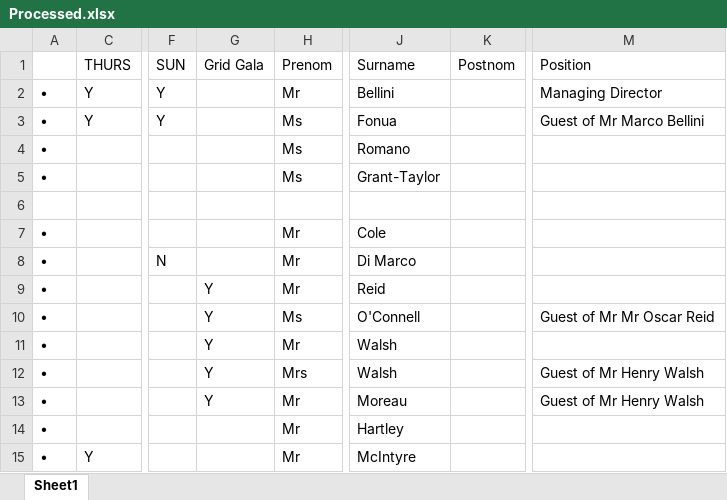
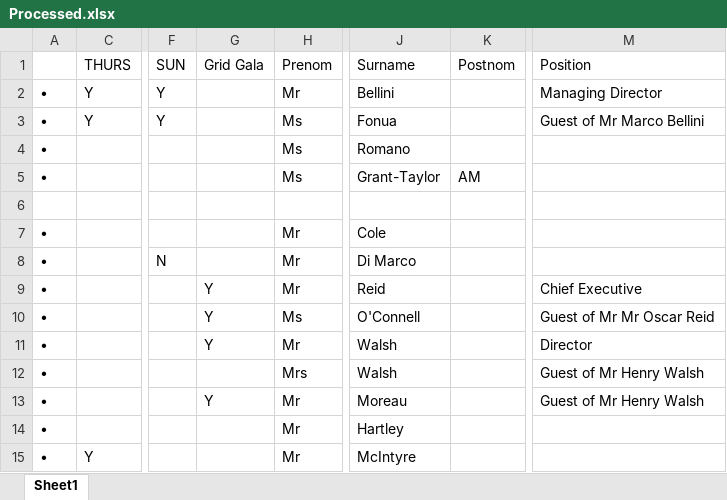
Before and after one commit to AyeshDSilva/GalaProject, an Excel workbook: samples/Processed.xlsx, sheet Sheet1, drawn as a sheet; only a part is shown, gaps mark what is left out; values as stored, in another font and other column widths than the file's, no borders; the diff names each change by its address in the sheet, - before the commit and + after, or states it on an @@ line.

```diff
--- a/samples/Processed.xlsx (sheet Sheet1)
+++ b/samples/Processed.xlsx (sheet Sheet1)
-K5: (empty)
+K5: AM
-M9: (empty)
+M9: Chief Executive
-M11: (empty)
+M11: Director
-G12: Y
+G12: (empty)
```
Also changed, not shown: samples/Source.xlsx, 38 other files.
